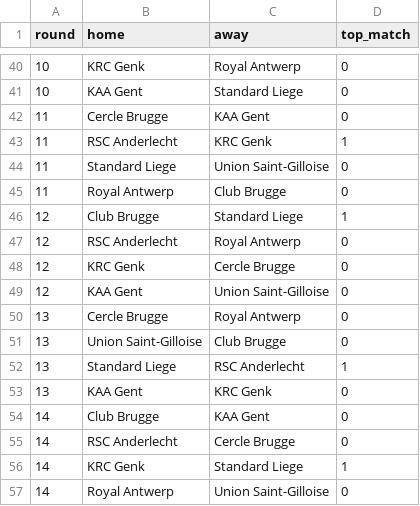
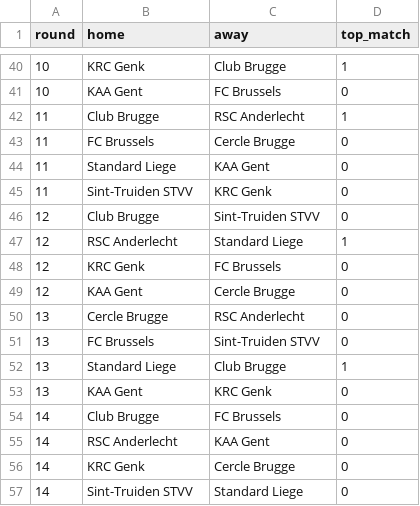
Before and after one commit to nkesericieu2025-arch/Jupyter-League-Fixture-Scheduling-, a CSV file: belgian_league/results/usecase_schedule.csv, drawn as a sheet; only a part is shown, gaps mark what is left out; the diff covers the shown part only.

```diff
--- a/belgian_league/results/usecase_schedule.csv
+++ b/belgian_league/results/usecase_schedule.csv
@@ -40,18 +40,18 @@ round,home,away,top_match
-10,KRC Genk,Royal Antwerp,0
-10,KAA Gent,Standard Liege,0
-11,Cercle Brugge,KAA Gent,0
-11,RSC Anderlecht,KRC Genk,1
-11,Standard Liege,Union Saint-Gilloise,0
-11,Royal Antwerp,Club Brugge,0
-12,Club Brugge,Standard Liege,1
-12,RSC Anderlecht,Royal Antwerp,0
-12,KRC Genk,Cercle Brugge,0
-12,KAA Gent,Union Saint-Gilloise,0
-13,Cercle Brugge,Royal Antwerp,0
-13,Union Saint-Gilloise,Club Brugge,0
-13,Standard Liege,RSC Anderlecht,1
+10,KRC Genk,Club Brugge,1
+10,KAA Gent,FC Brussels,0
+11,Club Brugge,RSC Anderlecht,1
+11,FC Brussels,Cercle Brugge,0
+11,Standard Liege,KAA Gent,0
+11,Sint-Truiden STVV,KRC Genk,0
+12,Club Brugge,Sint-Truiden STVV,0
+12,RSC Anderlecht,Standard Liege,1
+12,KRC Genk,FC Brussels,0
+12,KAA Gent,Cercle Brugge,0
+13,Cercle Brugge,RSC Anderlecht,0
+13,FC Brussels,Sint-Truiden STVV,0
+13,Standard Liege,Club Brugge,1
 13,KAA Gent,KRC Genk,0
-14,Club Brugge,KAA Gent,0
-14,RSC Anderlecht,Cercle Brugge,0
-14,KRC Genk,Standard Liege,1
-14,Royal Antwerp,Union Saint-Gilloise,0
+14,Club Brugge,FC Brussels,0
+14,RSC Anderlecht,KAA Gent,0
+14,KRC Genk,Cercle Brugge,0
+14,Sint-Truiden STVV,Standard Liege,0
```
Also changed, not shown: 3 added rows, 3 removed rows and 58 edited cells elsewhere in this file, belgian_league/data/teams.csv, belgian_league/data/wishes_usecase.csv, 21 other files.
